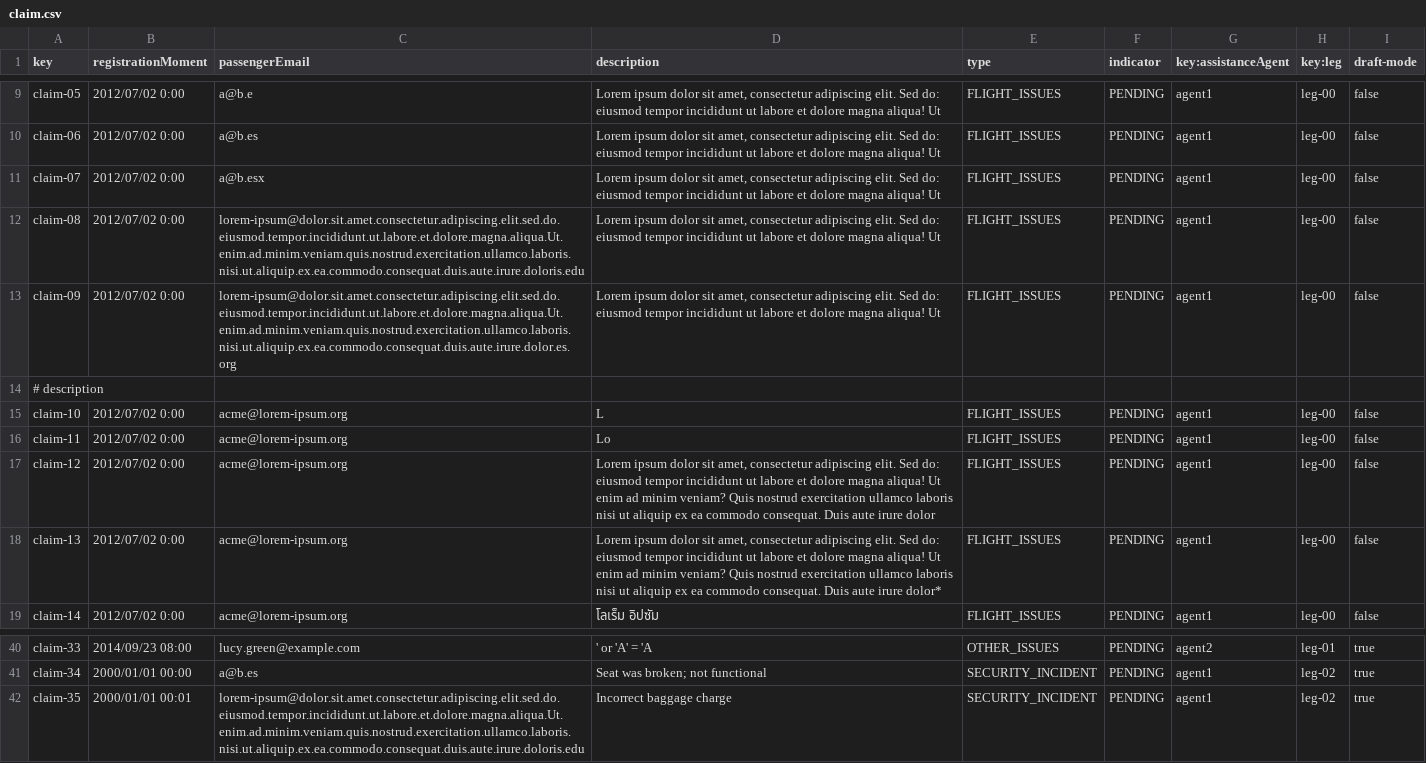
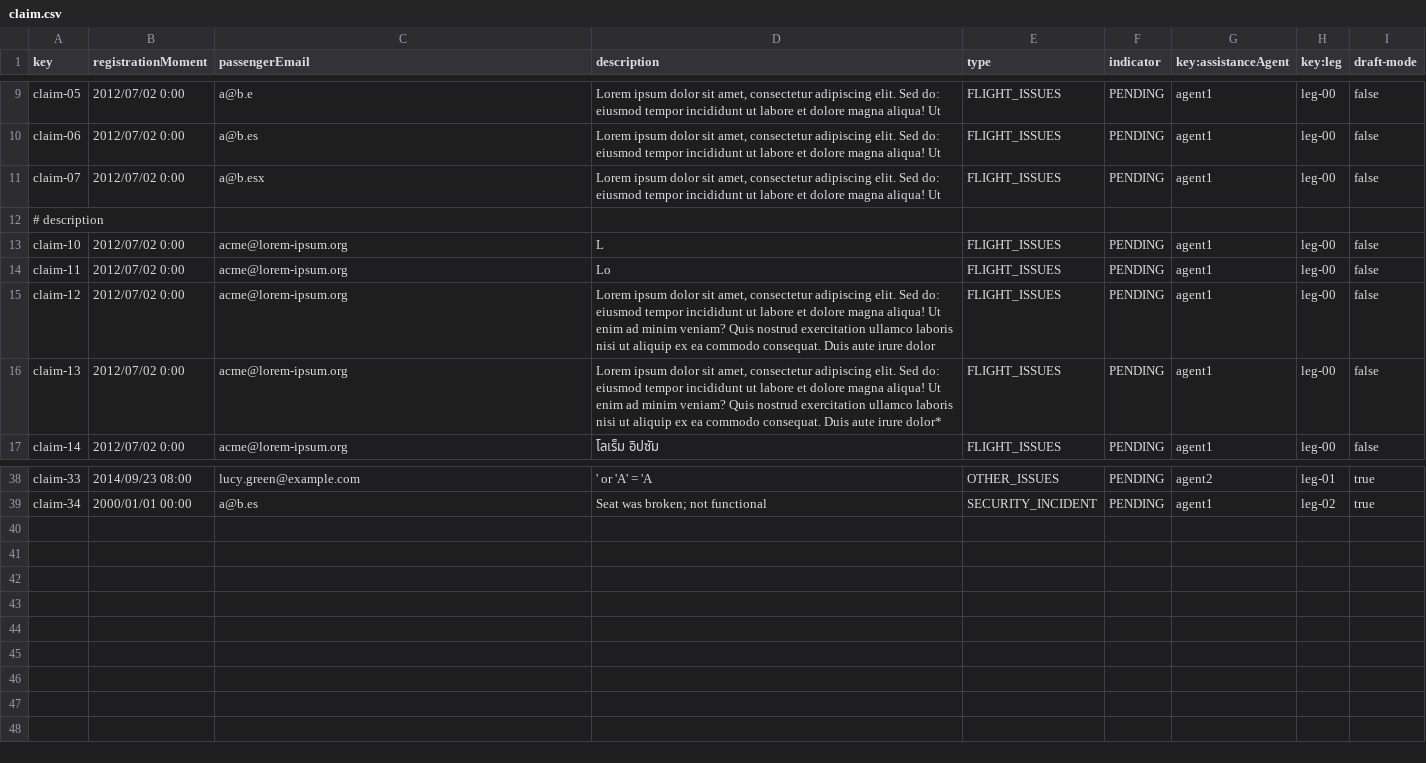
Before and after one commit to virmesper/Acme-ANS-C3, a CSV file: src/main/resources/WEB-INF/data/sample/claim.csv, drawn as a sheet; only a part is shown, gaps mark what is left out.

```diff
--- a/src/main/resources/WEB-INF/data/sample/claim.csv
+++ b/src/main/resources/WEB-INF/data/sample/claim.csv
@@ -11,4 +11,2 @@ claim-06,2012/07/02 0:00,a@b.es,"Lorem ipsum dolor sit amet, consectetur adipisc
 claim-07,2012/07/02 0:00,a@b.esx,"Lorem ipsum dolor sit amet, consectetur adipiscing elit. Sed do: eiusmod tempor incididunt ut labore et dolore magna aliqua! Ut",FLIGHT_ISSUES,PENDING,agent1,leg-00,false
-claim-08,2012/07/02 0:00,lorem-ipsum@dolor.sit.amet.consectetur.adipiscing.elit.sed.do.eiusmod.tempor.incididunt.ut.labore.et.dolore.magna.aliqua.Ut.enim.ad.minim.veniam.quis.nostrud.exercitation.ullamco.laboris.nisi.ut.aliquip.ex.ea.commodo.consequat.duis.aute.irure.doloris.edu,"Lorem ipsum dolor sit amet, consectetur adipiscing elit. Sed do: eiusmod tempor incididunt ut labore et dolore magna aliqua! Ut",FLIGHT_ISSUES,PENDING,agent1,leg-00,false
-claim-09,2012/07/02 0:00,lorem-ipsum@dolor.sit.amet.consectetur.adipiscing.elit.sed.do.eiusmod.tempor.incididunt.ut.labore.et.dolore.magna.aliqua.Ut.enim.ad.minim.veniam.quis.nostrud.exercitation.ullamco.laboris.nisi.ut.aliquip.ex.ea.commodo.consequat.duis.aute.irure.dolor.es.org,"Lorem ipsum dolor sit amet, consectetur adipiscing elit. Sed do: eiusmod tempor incididunt ut labore et dolore magna aliqua! Ut",FLIGHT_ISSUES,PENDING,agent1,leg-00,false
 # description
@@ -41,2 +39 @@ claim-33,2014/09/23 08:00,lucy.green@example.com,"' or 'A' = 'A ",OTHER_ISSUES,P
 claim-34,2000/01/01 00:00,a@b.es,"Seat was broken; not functional",SECURITY_INCIDENT,PENDING,agent1,leg-02,true
-claim-35,2000/01/01 00:01,lorem-ipsum@dolor.sit.amet.consectetur.adipiscing.elit.sed.do.eiusmod.tempor.incididunt.ut.labore.et.dolore.magna.aliqua.Ut.enim.ad.minim.veniam.quis.nostrud.exercitation.ullamco.laboris.nisi.ut.aliquip.ex.ea.commodo.consequat.duis.aute.irure.doloris.edu,"Incorrect baggage charge",SECURITY_INCIDENT,PENDING,agent1,leg-02,true
```
Also changed, not shown: src/main/resources/WEB-INF/data/sample/trackingLog.csv.
